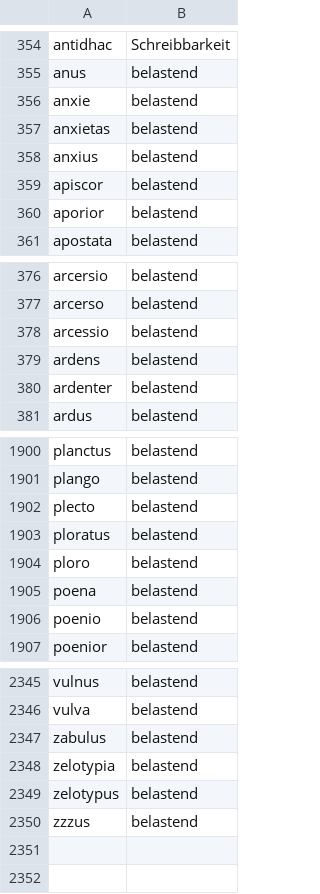
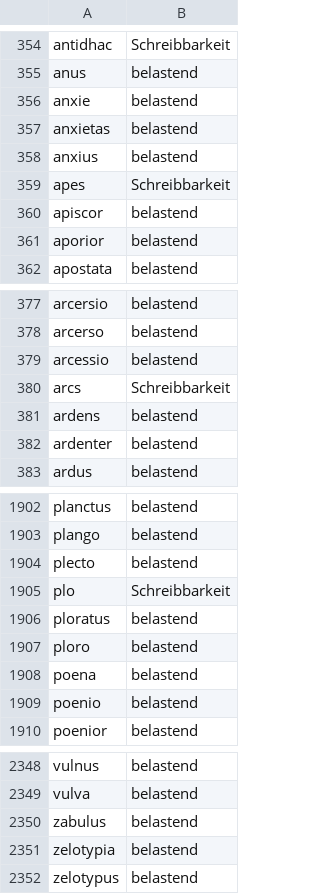
Before and after one commit to ACL0815/Kairos_Passwort, a TSV file: crates/kairos-wordlists/data/languages/latin-rejected.tsv, drawn as a sheet; only a part is shown, gaps mark what is left out; removed rows and columns are numbered as before the commit, all else as after; the diff names each change by its address in the sheet, - before the commit and + after, or states it on an @@ line.

```diff
--- a/crates/kairos-wordlists/data/languages/latin-rejected.tsv
+++ b/crates/kairos-wordlists/data/languages/latin-rejected.tsv
+row 359: apes | Schreibbarkeit
+row 380: arcs | Schreibbarkeit
+row 1905: plo | Schreibbarkeit
-row 2350: zzzus | belastend
```
Also changed, not shown: crates/kairos-wordlists/data/languages/english-rejected.tsv, 13 other files.
